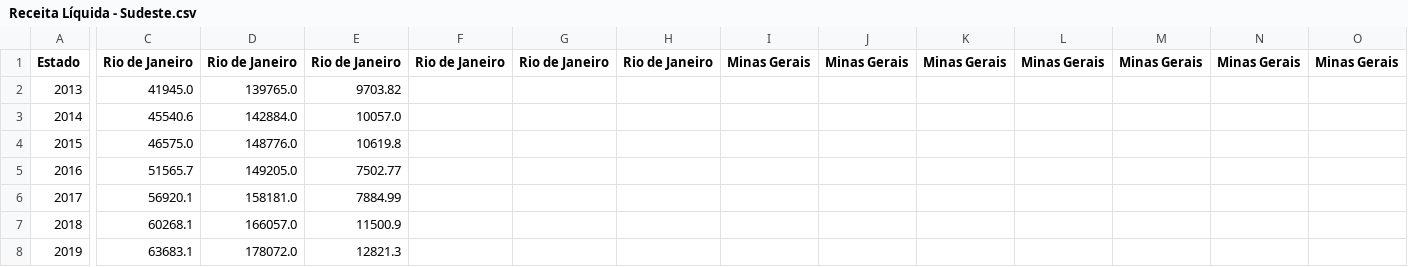
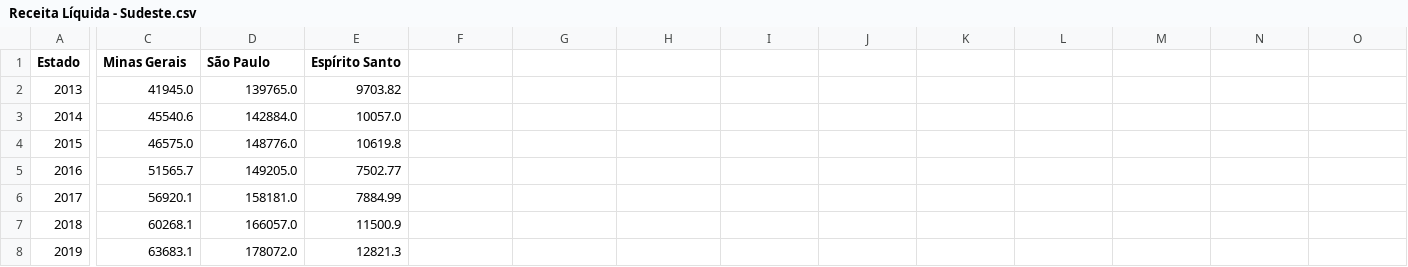
Before and after one commit to LuizAlexandre21/Indicadores_siops_brasil, a CSV file: src/Analise Regional/outputs_N_NE/Receita Líquida - Sudeste.csv, drawn as a sheet; only a part is shown, gaps mark what is left out; the diff covers the shown part only; the diff names each change by its address in the sheet, - before the commit and + after, or states it on an @@ line.

```diff
--- a/src/Analise Regional/outputs_N_NE/Receita Líquida - Sudeste.csv
+++ b/src/Analise Regional/outputs_N_NE/Receita Líquida - Sudeste.csv
-C1: Rio de Janeiro
+C1: Minas Gerais
-D1: Rio de Janeiro
+D1: São Paulo
-E1: Rio de Janeiro
+E1: Espírito Santo
-F1: Rio de Janeiro
+F1: (empty)
-G1: Rio de Janeiro
+G1: (empty)
-H1: Rio de Janeiro
+H1: (empty)
-I1: Minas Gerais
+I1: (empty)
-J1: Minas Gerais
+J1: (empty)
-K1: Minas Gerais
+K1: (empty)
-L1: Minas Gerais
+L1: (empty)
-M1: Minas Gerais
+M1: (empty)
-N1: Minas Gerais
+N1: (empty)
-O1: Minas Gerais
+O1: (empty)
```
Also changed, not shown: 14 edited cells elsewhere in this file, src/Analise Regional/outputs_N_NE/Indicador de Dependencia Sus - Norte.csv, src/Analise Regional/outputs_N_NE/Receita Liquida por Porte.csv, 20 other files.
